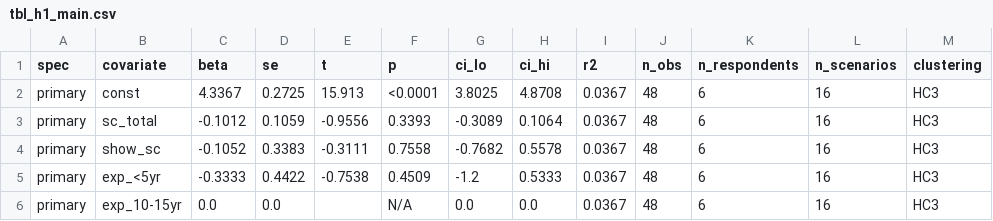
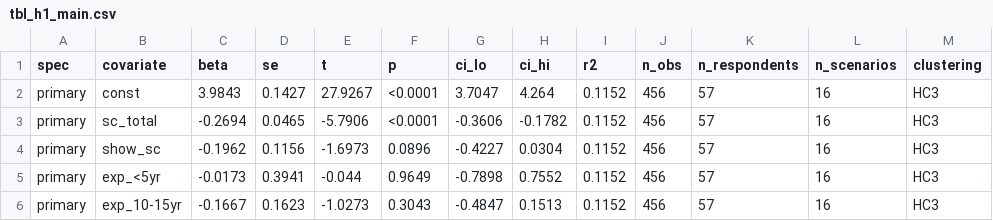
Before and after one commit to Amarows/thesis, a CSV file: results/tables/tbl_h1_main.csv, drawn as a sheet; only a part is shown; the diff covers the shown part only.

```diff
--- a/results/tables/tbl_h1_main.csv
+++ b/results/tables/tbl_h1_main.csv
@@ -1,6 +1,6 @@
 spec,covariate,beta,se,t,p,ci_lo,ci_hi,r2,n_obs,n_respondents,n_scenarios,clustering
-primary,const,4.3367,0.2725,15.913,<0.0001,3.8025,4.8708,0.0367,48,6,16,HC3
-primary,sc_total,-0.1012,0.1059,-0.9556,0.3393,-0.3089,0.1064,0.0367,48,6,16,HC3
-primary,show_sc,-0.1052,0.3383,-0.3111,0.7558,-0.7682,0.5578,0.0367,48,6,16,HC3
-primary,exp_<5yr,-0.3333,0.4422,-0.7538,0.4509,-1.2,0.5333,0.0367,48,6,16,HC3
-primary,exp_10-15yr,0.0,0.0,,N/A,0.0,0.0,0.0367,48,6,16,HC3
+primary,const,3.9843,0.1427,27.9267,<0.0001,3.7047,4.264,0.1152,456,57,16,HC3
+primary,sc_total,-0.2694,0.0465,-5.7906,<0.0001,-0.3606,-0.1782,0.1152,456,57,16,HC3
+primary,show_sc,-0.1962,0.1156,-1.6973,0.0896,-0.4227,0.0304,0.1152,456,57,16,HC3
+primary,exp_<5yr,-0.0173,0.3941,-0.044,0.9649,-0.7898,0.7552,0.1152,456,57,16,HC3
+primary,exp_10-15yr,-0.1667,0.1623,-1.0273,0.3043,-0.4847,0.1513,0.1152,456,57,16,HC3
```
Also changed, not shown: 27 edited cells elsewhere in this file, results/tables/tbl_descriptive_respondents_freq.csv, results/tables/tbl_h1_robustness.csv, 16 other files.
